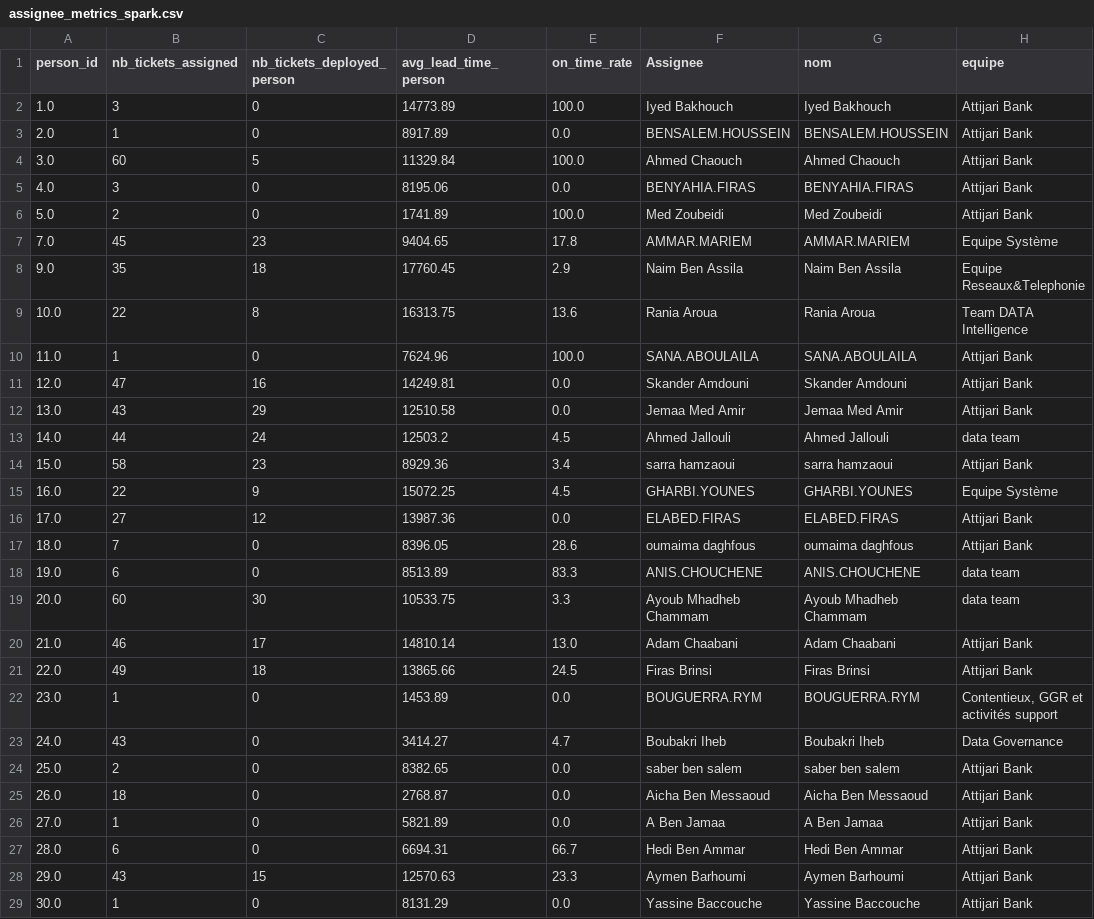
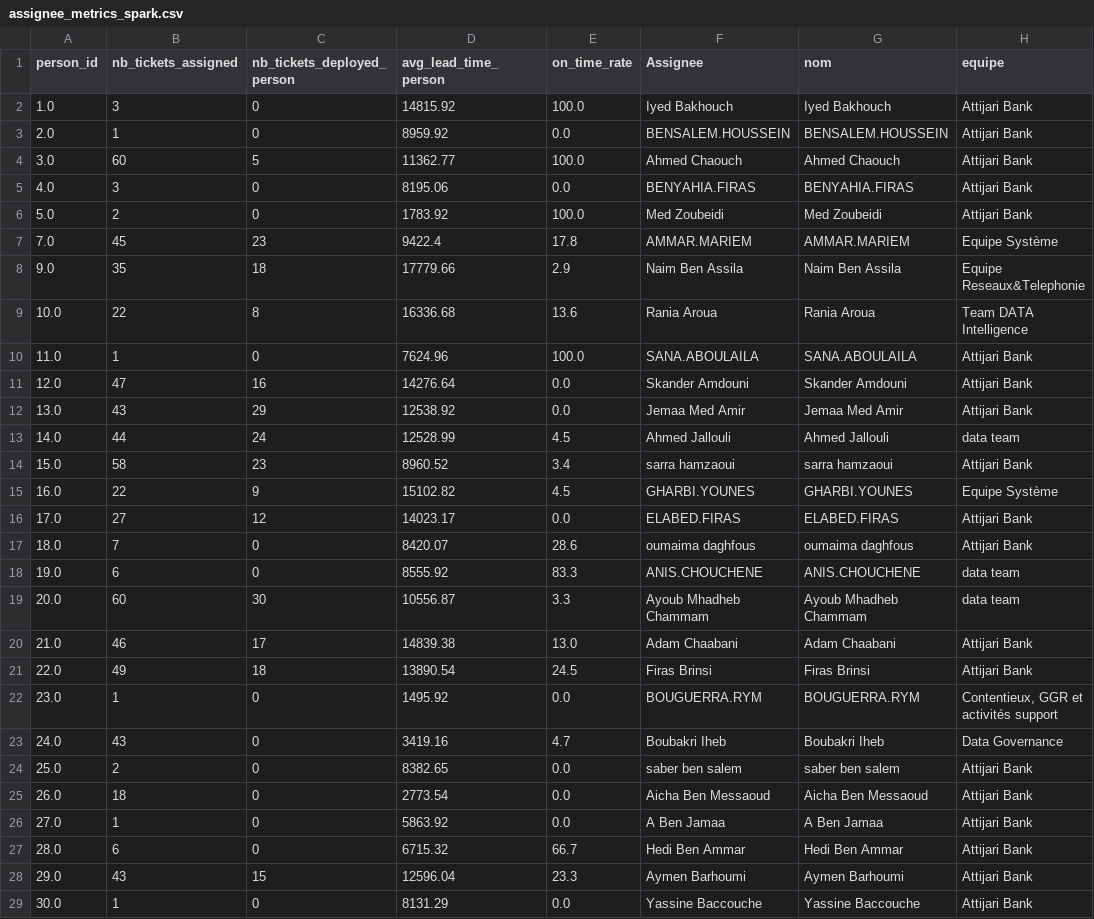
Before and after one commit to marambousnina/SmartBank, a CSV file: data/features/assignee_metrics_spark.csv, drawn as a sheet; only a part is shown; the diff covers the shown part only; the diff names each change by its address in the sheet, - before the commit and + after, or states it on an @@ line.

```diff
--- a/data/features/assignee_metrics_spark.csv
+++ b/data/features/assignee_metrics_spark.csv
-D2 (avg_lead_time_person): 14773.89
+D2 (avg_lead_time_person): 14815.92
-D3 (avg_lead_time_person): 8917.89
+D3 (avg_lead_time_person): 8959.92
-D4 (avg_lead_time_person): 11329.84
+D4 (avg_lead_time_person): 11362.77
-D6 (avg_lead_time_person): 1741.89
+D6 (avg_lead_time_person): 1783.92
-D7 (avg_lead_time_person): 9404.65
+D7 (avg_lead_time_person): 9422.4
-D8 (avg_lead_time_person): 17760.45
+D8 (avg_lead_time_person): 17779.66
-D9 (avg_lead_time_person): 16313.75
+D9 (avg_lead_time_person): 16336.68
-D11 (avg_lead_time_person): 14249.81
+D11 (avg_lead_time_person): 14276.64
-D12 (avg_lead_time_person): 12510.58
+D12 (avg_lead_time_person): 12538.92
-D13 (avg_lead_time_person): 12503.2
+D13 (avg_lead_time_person): 12528.99
-D14 (avg_lead_time_person): 8929.36
+D14 (avg_lead_time_person): 8960.52
-D15 (avg_lead_time_person): 15072.25
+D15 (avg_lead_time_person): 15102.82
-D16 (avg_lead_time_person): 13987.36
+D16 (avg_lead_time_person): 14023.17
-D17 (avg_lead_time_person): 8396.05
+D17 (avg_lead_time_person): 8420.07
-D18 (avg_lead_time_person): 8513.89
+D18 (avg_lead_time_person): 8555.92
-D19 (avg_lead_time_person): 10533.75
+D19 (avg_lead_time_person): 10556.87
-D20 (avg_lead_time_person): 14810.14
+D20 (avg_lead_time_person): 14839.38
-D21 (avg_lead_time_person): 13865.66
+D21 (avg_lead_time_person): 13890.54
-D22 (avg_lead_time_person): 1453.89
+D22 (avg_lead_time_person): 1495.92
-D23 (avg_lead_time_person): 3414.27
+D23 (avg_lead_time_person): 3419.16
-D25 (avg_lead_time_person): 2768.87
+D25 (avg_lead_time_person): 2773.54
-D26 (avg_lead_time_person): 5821.89
+D26 (avg_lead_time_person): 5863.92
-D27 (avg_lead_time_person): 6694.31
+D27 (avg_lead_time_person): 6715.32
-D28 (avg_lead_time_person): 12570.63
+D28 (avg_lead_time_person): 12596.04
```
Also changed, not shown: 14 edited cells elsewhere in this file, data/features/project_metrics_spark.csv, data/metrics/dora_person_monthly.csv, 27 other files.
